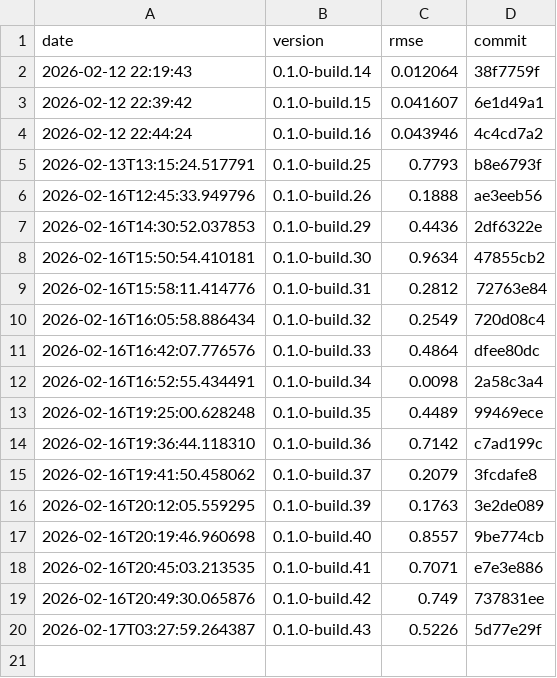
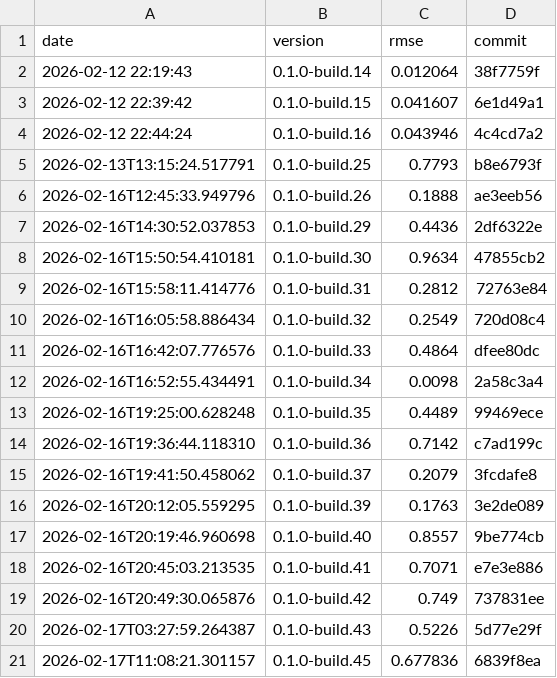
Before and after one commit to timo-eberl/tracy, a CSV file: history.csv, drawn as a sheet.

```diff
--- a/history.csv
+++ b/history.csv
@@ -20 +20,2 @@ date,version,rmse,commit
 2026-02-17T03:27:59.264387,0.1.0-build.43,0.5226,5d77e29f
+2026-02-17T11:08:21.301157,0.1.0-build.45,0.677836,6839f8ea
```
Also changed, not shown: 3 other files.
